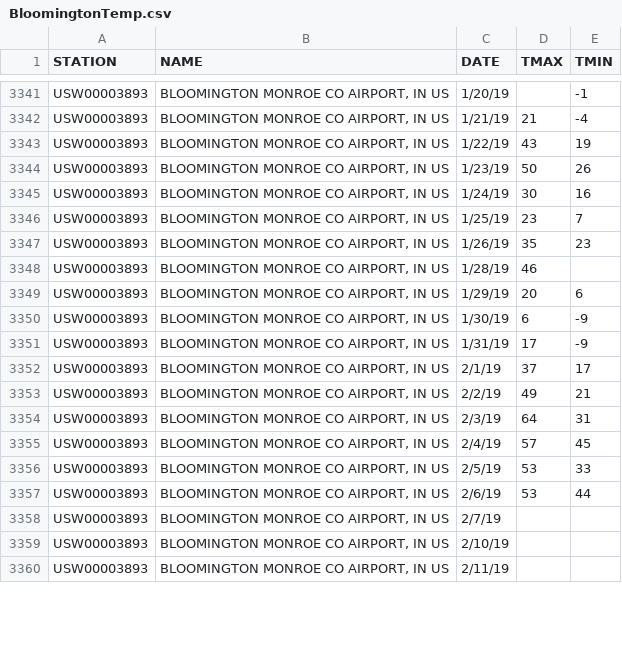
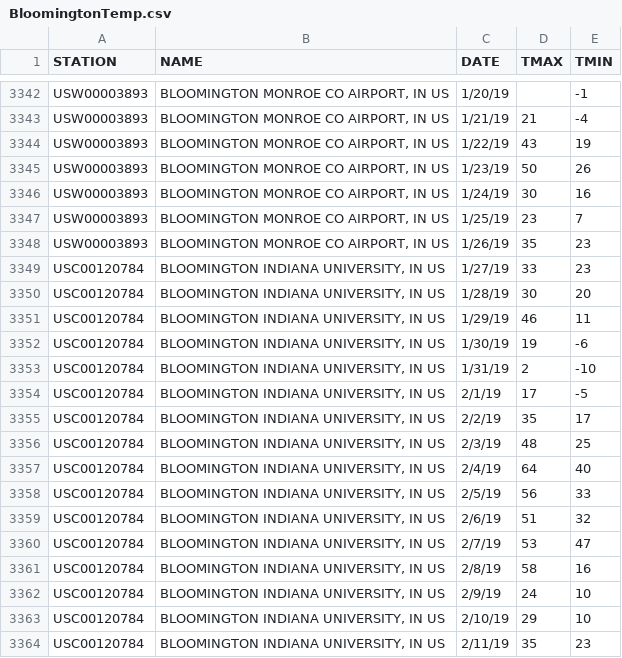
Before and after one commit to rty10/doggy-doggy-what-now, a CSV file: main_data/locale_specific_data/BloomingtonTemp.csv, drawn as a sheet; only a part is shown, gaps mark what is left out; the diff covers the shown part only.

Commit message:
Adding missing Feb 2019 and Oct 2022 data

```diff
--- a/main_data/locale_specific_data/BloomingtonTemp.csv
+++ b/main_data/locale_specific_data/BloomingtonTemp.csv
@@ -3347,14 +3348,17 @@ USW00003893,"BLOOMINGTON MONROE CO AIRPORT, IN US",1/25/19,23,7
 USW00003893,"BLOOMINGTON MONROE CO AIRPORT, IN US",1/26/19,35,23
-USW00003893,"BLOOMINGTON MONROE CO AIRPORT, IN US",1/28/19,46,
-USW00003893,"BLOOMINGTON MONROE CO AIRPORT, IN US",1/29/19,20,6
-USW00003893,"BLOOMINGTON MONROE CO AIRPORT, IN US",1/30/19,6,-9
-USW00003893,"BLOOMINGTON MONROE CO AIRPORT, IN US",1/31/19,17,-9
-USW00003893,"BLOOMINGTON MONROE CO AIRPORT, IN US",2/1/19,37,17
-USW00003893,"BLOOMINGTON MONROE CO AIRPORT, IN US",2/2/19,49,21
-USW00003893,"BLOOMINGTON MONROE CO AIRPORT, IN US",2/3/19,64,31
-USW00003893,"BLOOMINGTON MONROE CO AIRPORT, IN US",2/4/19,57,45
-USW00003893,"BLOOMINGTON MONROE CO AIRPORT, IN US",2/5/19,53,33
-USW00003893,"BLOOMINGTON MONROE CO AIRPORT, IN US",2/6/19,53,44
-USW00003893,"BLOOMINGTON MONROE CO AIRPORT, IN US",2/7/19,,
-USW00003893,"BLOOMINGTON MONROE CO AIRPORT, IN US",2/10/19,,
-USW00003893,"BLOOMINGTON MONROE CO AIRPORT, IN US",2/11/19,,
+USC00120784,"BLOOMINGTON INDIANA UNIVERSITY, IN US",1/27/19,33,23
+USC00120784,"BLOOMINGTON INDIANA UNIVERSITY, IN US",1/28/19,30,20
+USC00120784,"BLOOMINGTON INDIANA UNIVERSITY, IN US",1/29/19,46,11
+USC00120784,"BLOOMINGTON INDIANA UNIVERSITY, IN US",1/30/19,19,-6
+USC00120784,"BLOOMINGTON INDIANA UNIVERSITY, IN US",1/31/19,2,-10
+USC00120784,"BLOOMINGTON INDIANA UNIVERSITY, IN US",2/1/19,17,-5
+USC00120784,"BLOOMINGTON INDIANA UNIVERSITY, IN US",2/2/19,35,17
+USC00120784,"BLOOMINGTON INDIANA UNIVERSITY, IN US",2/3/19,48,25
+USC00120784,"BLOOMINGTON INDIANA UNIVERSITY, IN US",2/4/19,64,40
+USC00120784,"BLOOMINGTON INDIANA UNIVERSITY, IN US",2/5/19,56,33
+USC00120784,"BLOOMINGTON INDIANA UNIVERSITY, IN US",2/6/19,51,32
+USC00120784,"BLOOMINGTON INDIANA UNIVERSITY, IN US",2/7/19,53,47
+USC00120784,"BLOOMINGTON INDIANA UNIVERSITY, IN US",2/8/19,58,16
+USC00120784,"BLOOMINGTON INDIANA UNIVERSITY, IN US",2/9/19,24,10
+USC00120784,"BLOOMINGTON INDIANA UNIVERSITY, IN US",2/10/19,29,10
+USC00120784,"BLOOMINGTON INDIANA UNIVERSITY, IN US",2/11/19,35,23
```
Also changed, not shown: 10 added rows and 56 edited cells elsewhere in this file.
